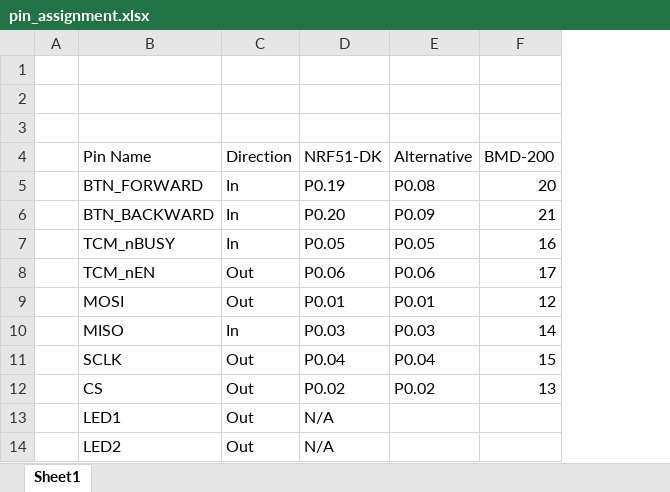
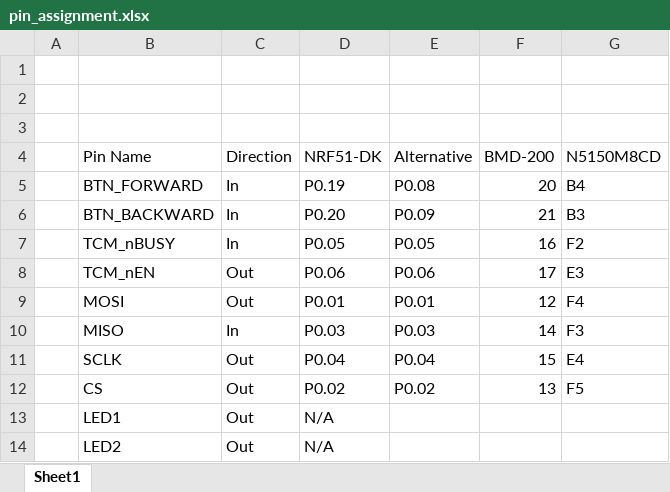
Before and after one commit to kevin-ledinh/banana-tree, an Excel workbook: Eagles/EPaperDisplayUnit/pin_assignment.xlsx, sheet Sheet1, drawn as a sheet; values as stored, in another font and other column widths than the file's, no borders; the diff names each change by its address in the sheet, - before the commit and + after, or states it on an @@ line.

Commit message:
[Draw schematic for the display unit #8]
committing pin assignment for N5150M8CD

```diff
--- a/Eagles/EPaperDisplayUnit/pin_assignment.xlsx (sheet Sheet1)
+++ b/Eagles/EPaperDisplayUnit/pin_assignment.xlsx (sheet Sheet1)
+column G (N5150M8CD), rows 5-12: B4 | B3 | F2 | E3 | F4 | F3 | E4 | F5
```
